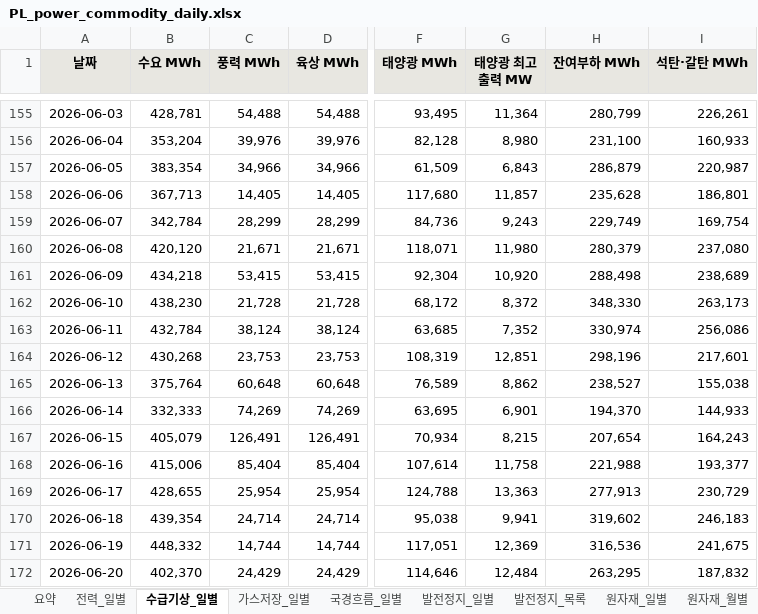
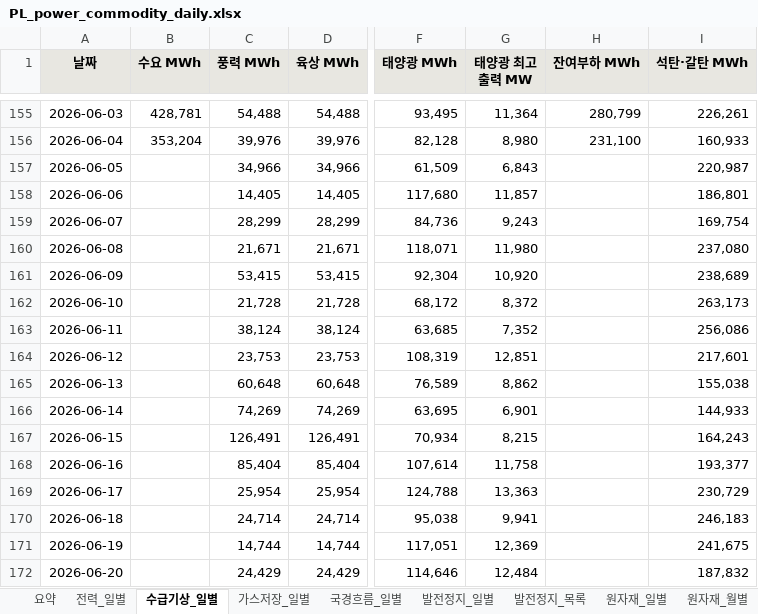
Before and after one commit to bnkim192/entsoe-harvester, an Excel workbook: weekly/daily/PL_power_commodity_daily.xlsx, sheet 수급기상_일별, drawn as a sheet; only a part is shown, gaps mark what is left out; values as stored, in another font and other column widths than the file's, no borders; the diff covers the shown part only; the diff names each change by its address in the sheet, - before the commit and + after, or states it on an @@ line.

```diff
--- a/weekly/daily/PL_power_commodity_daily.xlsx (sheet 수급기상_일별)
+++ b/weekly/daily/PL_power_commodity_daily.xlsx (sheet 수급기상_일별)
-B157 (수요 MWh): 383,354
+B157 (수요 MWh): (empty)
-H157 (잔여부하 MWh): 286,879
+H157 (잔여부하 MWh): (empty)
-B158 (수요 MWh): 367,713
+B158 (수요 MWh): (empty)
-H158 (잔여부하 MWh): 235,628
+H158 (잔여부하 MWh): (empty)
-B159 (수요 MWh): 342,784
+B159 (수요 MWh): (empty)
-H159 (잔여부하 MWh): 229,749
+H159 (잔여부하 MWh): (empty)
-B160 (수요 MWh): 420,120
+B160 (수요 MWh): (empty)
-H160 (잔여부하 MWh): 280,379
+H160 (잔여부하 MWh): (empty)
-B161 (수요 MWh): 434,218
+B161 (수요 MWh): (empty)
-H161 (잔여부하 MWh): 288,498
+H161 (잔여부하 MWh): (empty)
-B162 (수요 MWh): 438,230
+B162 (수요 MWh): (empty)
-H162 (잔여부하 MWh): 348,330
+H162 (잔여부하 MWh): (empty)
-B163 (수요 MWh): 432,784
+B163 (수요 MWh): (empty)
-H163 (잔여부하 MWh): 330,974
+H163 (잔여부하 MWh): (empty)
-B164 (수요 MWh): 430,268
+B164 (수요 MWh): (empty)
-H164 (잔여부하 MWh): 298,196
+H164 (잔여부하 MWh): (empty)
-B165 (수요 MWh): 375,764
+B165 (수요 MWh): (empty)
-H165 (잔여부하 MWh): 238,527
+H165 (잔여부하 MWh): (empty)
-B166 (수요 MWh): 332,333
+B166 (수요 MWh): (empty)
-H166 (잔여부하 MWh): 194,370
+H166 (잔여부하 MWh): (empty)
-B167 (수요 MWh): 405,079
+B167 (수요 MWh): (empty)
-H167 (잔여부하 MWh): 207,654
+H167 (잔여부하 MWh): (empty)
-B168 (수요 MWh): 415,006
+B168 (수요 MWh): (empty)
-H168 (잔여부하 MWh): 221,988
+H168 (잔여부하 MWh): (empty)
-B169 (수요 MWh): 428,655
+B169 (수요 MWh): (empty)
-H169 (잔여부하 MWh): 277,913
+H169 (잔여부하 MWh): (empty)
-B170 (수요 MWh): 439,354
+B170 (수요 MWh): (empty)
-H170 (잔여부하 MWh): 319,602
+H170 (잔여부하 MWh): (empty)
-B171 (수요 MWh): 448,332
+B171 (수요 MWh): (empty)
-H171 (잔여부하 MWh): 316,536
+H171 (잔여부하 MWh): (empty)
-B172 (수요 MWh): 402,370
+B172 (수요 MWh): (empty)
-H172 (잔여부하 MWh): 263,295
+H172 (잔여부하 MWh): (empty)
```
Also changed, not shown: 1 added row and 32 edited cells elsewhere in this sheet, sheet 발전정지_목록, sheet 국경흐름_일별, sheet 발전정지_일별, sheet 전력_일별, sheet 환율_ECB, sheet 가격구성_월별, 4 more sheets, 12 other files.
